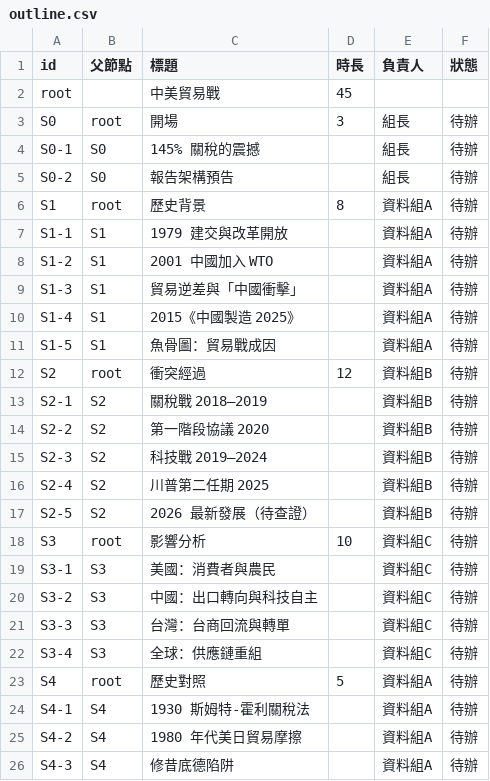
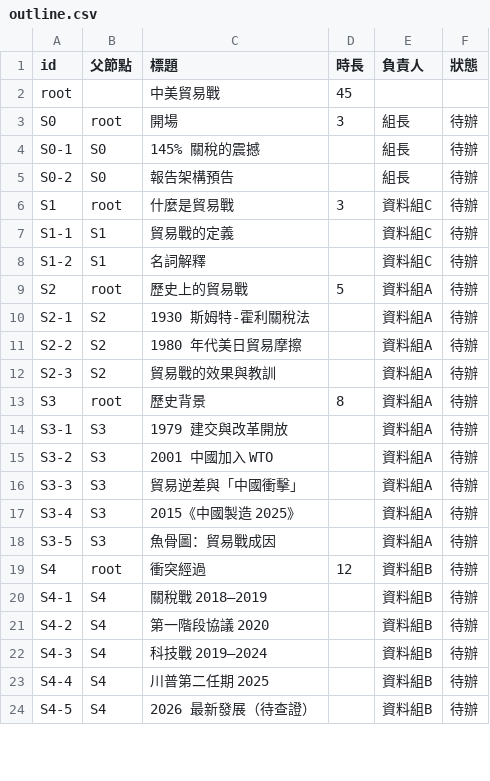
Before and after one commit to Alvin-Lo0729/us-china-trade-war, a CSV file: sheet-template/outline.csv, drawn as a sheet; only a part is shown; the diff covers the shown part only.

```diff
--- a/sheet-template/outline.csv
+++ b/sheet-template/outline.csv
@@ -5,22 +5,20 @@ S0-1,S0,145% 關稅的震撼,,組長,待辦
 S0-2,S0,報告架構預告,,組長,待辦
-S1,root,歷史背景,8,資料組A,待辦
-S1-1,S1,1979 建交與改革開放,,資料組A,待辦
-S1-2,S1,2001 中國加入 WTO,,資料組A,待辦
-S1-3,S1,貿易逆差與「中國衝擊」,,資料組A,待辦
-S1-4,S1,2015《中國製造 2025》,,資料組A,待辦
-S1-5,S1,魚骨圖：貿易戰成因,,資料組A,待辦
-S2,root,衝突經過,12,資料組B,待辦
-S2-1,S2,關稅戰 2018–2019,,資料組B,待辦
-S2-2,S2,第一階段協議 2020,,資料組B,待辦
-S2-3,S2,科技戰 2019–2024,,資料組B,待辦
-S2-4,S2,川普第二任期 2025,,資料組B,待辦
-S2-5,S2,2026 最新發展（待查證）,,資料組B,待辦
-S3,root,影響分析,10,資料組C,待辦
-S3-1,S3,美國：消費者與農民,,資料組C,待辦
-S3-2,S3,中國：出口轉向與科技自主,,資料組C,待辦
-S3-3,S3,台灣：台商回流與轉單,,資料組C,待辦
-S3-4,S3,全球：供應鏈重組,,資料組C,待辦
-S4,root,歷史對照,5,資料組A,待辦
-S4-1,S4,1930 斯姆特-霍利關稅法,,資料組A,待辦
-S4-2,S4,1980 年代美日貿易摩擦,,資料組A,待辦
-S4-3,S4,修昔底德陷阱,,資料組A,待辦
+S1,root,什麼是貿易戰,3,資料組C,待辦
+S1-1,S1,貿易戰的定義,,資料組C,待辦
+S1-2,S1,名詞解釋,,資料組C,待辦
+S2,root,歷史上的貿易戰,5,資料組A,待辦
+S2-1,S2,1930 斯姆特-霍利關稅法,,資料組A,待辦
+S2-2,S2,1980 年代美日貿易摩擦,,資料組A,待辦
+S2-3,S2,貿易戰的效果與教訓,,資料組A,待辦
+S3,root,歷史背景,8,資料組A,待辦
+S3-1,S3,1979 建交與改革開放,,資料組A,待辦
+S3-2,S3,2001 中國加入 WTO,,資料組A,待辦
+S3-3,S3,貿易逆差與「中國衝擊」,,資料組A,待辦
+S3-4,S3,2015《中國製造 2025》,,資料組A,待辦
+S3-5,S3,魚骨圖：貿易戰成因,,資料組A,待辦
+S4,root,衝突經過,12,資料組B,待辦
+S4-1,S4,關稅戰 2018–2019,,資料組B,待辦
+S4-2,S4,第一階段協議 2020,,資料組B,待辦
+S4-3,S4,科技戰 2019–2024,,資料組B,待辦
+S4-4,S4,川普第二任期 2025,,資料組B,待辦
+S4-5,S4,2026 最新發展（待查證）,,資料組B,待辦
```
Also changed, not shown: 7 added rows and 3 edited cells elsewhere in this file, sheet-template/members.csv, sheet-template/tasks.csv, 1 other file.
